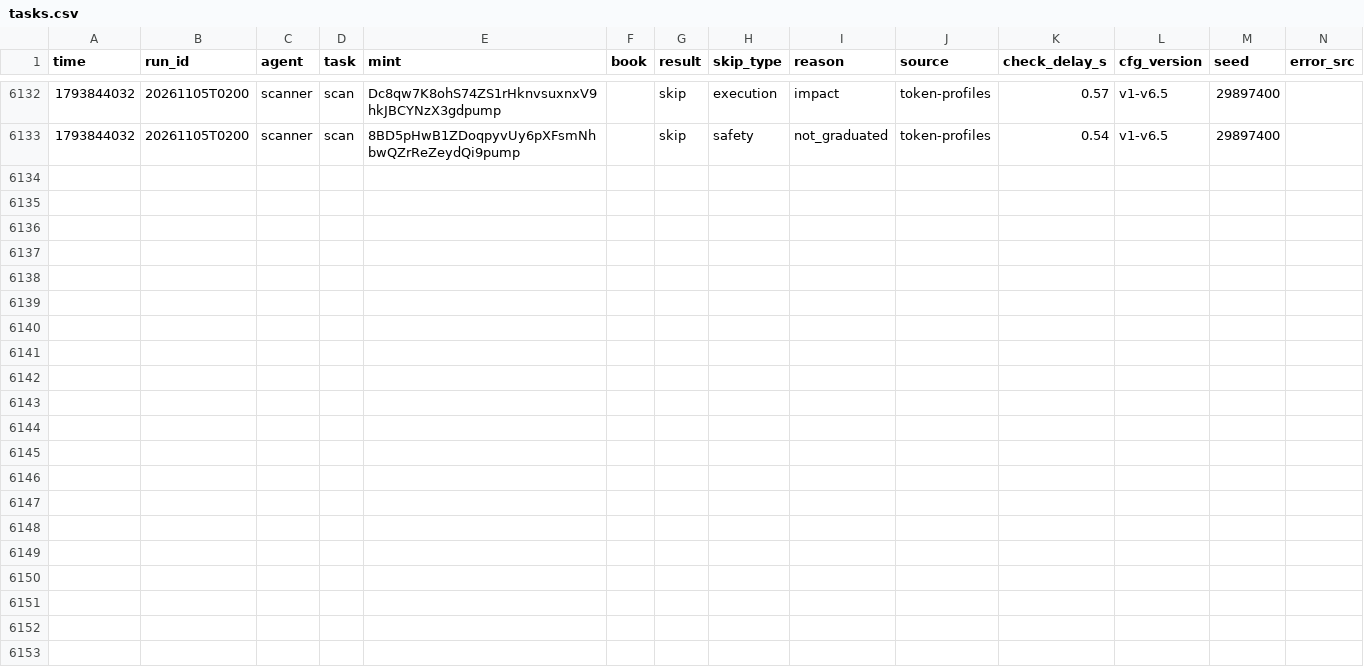
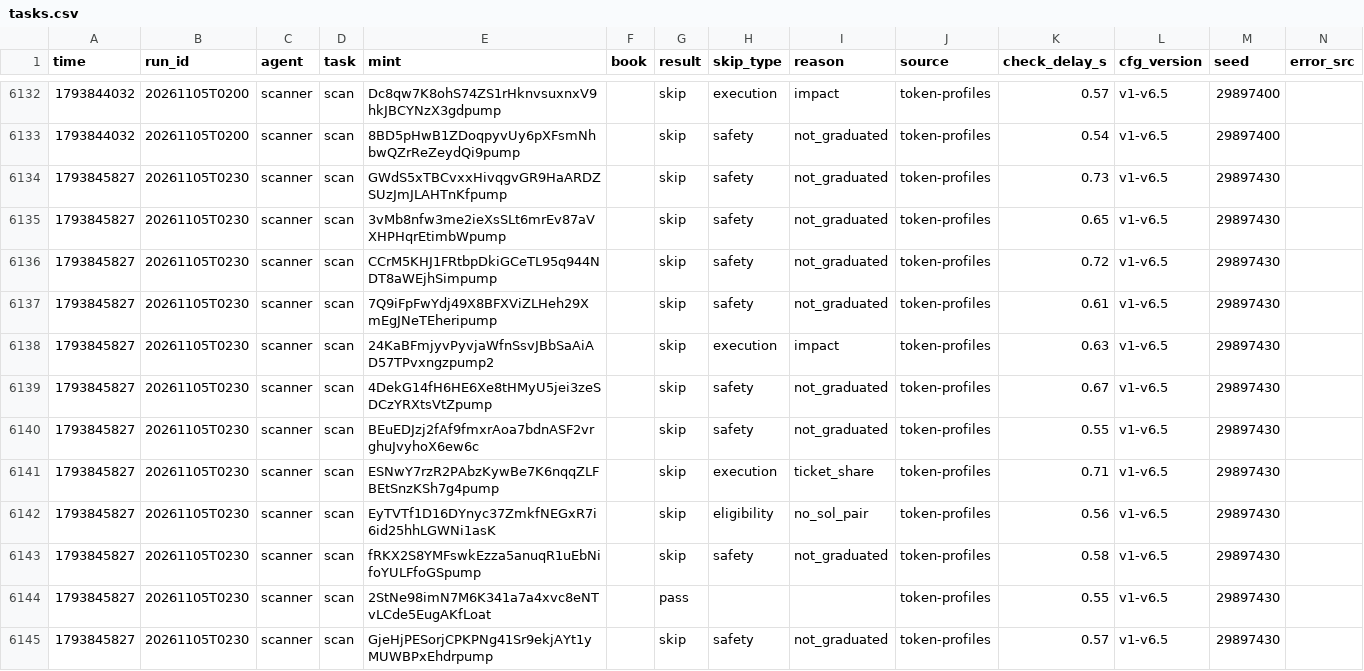
Before and after one commit to Zirqo-Dev/sightline, a CSV file: solana-desk/tasks.csv, drawn as a sheet; only a part is shown, gaps mark what is left out; rows hold the shown columns only; the diff names each change by its address in the sheet, - before the commit and + after, or states it on an @@ line.

```diff
--- a/solana-desk/tasks.csv
+++ b/solana-desk/tasks.csv
+row 6134: 1793845827 | 20261105T0230 | scanner | scan | GWdS5xTBCvxxHivqgvGR9HaARDZSUzJmJLAHTnKfpump |  | skip | safety | not_graduated | token-profiles | 0.73 | v1-v6.5 | 29897430
+row 6135: 1793845827 | 20261105T0230 | scanner | scan | 3vMb8nfw3me2ieXsSLt6mrEv87aVXHPHqrEtimbWpump |  | skip | safety | not_graduated | token-profiles | 0.65 | v1-v6.5 | 29897430
+row 6136: 1793845827 | 20261105T0230 | scanner | scan | CCrM5KHJ1FRtbpDkiGCeTL95q944NDT8aWEjhSimpump |  | skip | safety | not_graduated | token-profiles | 0.72 | v1-v6.5 | 29897430
+row 6137: 1793845827 | 20261105T0230 | scanner | scan | 7Q9iFpFwYdj49X8BFXViZLHeh29XmEgJNeTEheripump |  | skip | safety | not_graduated | token-profiles | 0.61 | v1-v6.5 | 29897430
+row 6138: 1793845827 | 20261105T0230 | scanner | scan | 24KaBFmjyvPyvjaWfnSsvJBbSaAiAD57TPvxngzpump2 |  | skip | execution | impact | token-profiles | 0.63 | v1-v6.5 | 29897430
+row 6139: 1793845827 | 20261105T0230 | scanner | scan | 4DekG14fH6HE6Xe8tHMyU5jei3zeSDCzYRXtsVtZpump |  | skip | safety | not_graduated | token-profiles | 0.67 | v1-v6.5 | 29897430
+row 6140: 1793845827 | 20261105T0230 | scanner | scan | BEuEDJzj2fAf9fmxrAoa7bdnASF2vrghuJvyhoX6ew6c |  | skip | safety | not_graduated | token-profiles | 0.55 | v1-v6.5 | 29897430
+row 6141: 1793845827 | 20261105T0230 | scanner | scan | ESNwY7rzR2PAbzKywBe7K6nqqZLFBEtSnzKSh7g4pump |  | skip | execution | ticket_share | token-profiles | 0.71 | v1-v6.5 | 29897430
+row 6142: 1793845827 | 20261105T0230 | scanner | scan | EyTVTf1D16DYnyc37ZmkfNEGxR7i6id25hhLGWNi1asK |  | skip | eligibility | no_sol_pair | token-profiles | 0.56 | v1-v6.5 | 29897430
+row 6143: 1793845827 | 20261105T0230 | scanner | scan | fRKX2S8YMFswkEzza5anuqR1uEbNifoYULFfoGSpump |  | skip | safety | not_graduated | token-profiles | 0.58 | v1-v6.5 | 29897430
+row 6144: 1793845827 | 20261105T0230 | scanner | scan | 2StNe98imN7M6K341a7a4xvc8eNTvLCde5EugAKfLoat |  | pass |  |  | token-profiles | 0.55 | v1-v6.5 | 29897430
+row 6145: 1793845827 | 20261105T0230 | scanner | scan | GjeHjPESorjCPKPNg41Sr9ekjAYt1yMUWBPxEhdrpump |  | skip | safety | not_graduated | token-profiles | 0.57 | v1-v6.5 | 29897430
```
Also changed, not shown: 5 other files.
